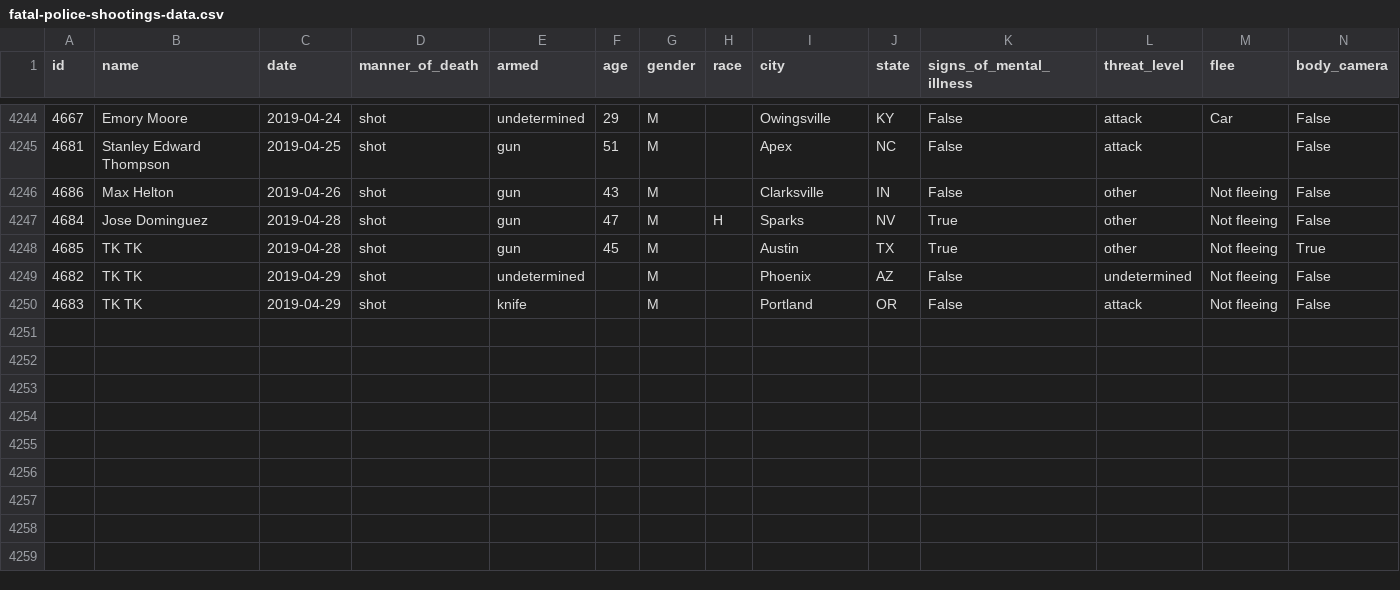
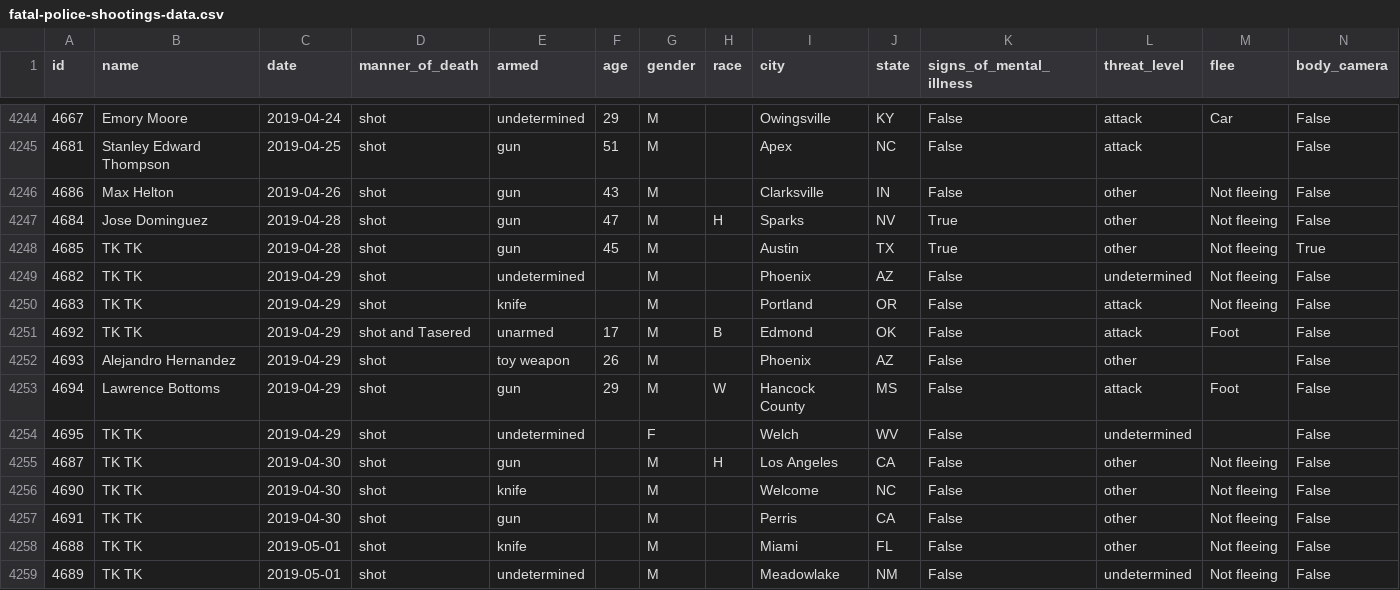
Before and after one commit to washingtonpost/data-police-shootings, a CSV file: fatal-police-shootings-data.csv, drawn as a sheet; only a part is shown, gaps mark what is left out; the diff names each change by its address in the sheet, - before the commit and + after, or states it on an @@ line.

Commit message:
4258 people have been shot and killed by police since Jan. 1, 2015.

```diff
--- a/fatal-police-shootings-data.csv
+++ b/fatal-police-shootings-data.csv
+row 4251: 4692 | TK TK | 2019-04-29 | shot and Tasered | unarmed | 17 | M | B | Edmond | OK | False | attack | Foot | False
+row 4252: 4693 | Alejandro Hernandez | 2019-04-29 | shot | toy weapon | 26 | M |  | Phoenix | AZ | False | other |  | False
+row 4253: 4694 | Lawrence Bottoms | 2019-04-29 | shot | gun | 29 | M | W | Hancock County | MS | False | attack | Foot | False
+row 4254: 4695 | TK TK | 2019-04-29 | shot | undetermined |  | F |  | Welch | WV | False | undetermined |  | False
+row 4255: 4687 | TK TK | 2019-04-30 | shot | gun |  | M | H | Los Angeles | CA | False | other | Not fleeing | False
+row 4256: 4690 | TK TK | 2019-04-30 | shot | knife |  | M |  | Welcome | NC | False | other | Not fleeing | False
+row 4257: 4691 | TK TK | 2019-04-30 | shot | gun |  | M |  | Perris | CA | False | other | Not fleeing | False
+row 4258: 4688 | TK TK | 2019-05-01 | shot | knife |  | M |  | Miami | FL | False | other | Not fleeing | False
+row 4259: 4689 | TK TK | 2019-05-01 | shot | undetermined |  | M |  | Meadowlake | NM | False | undetermined | Not fleeing | False
```
